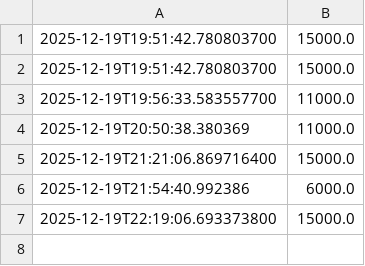
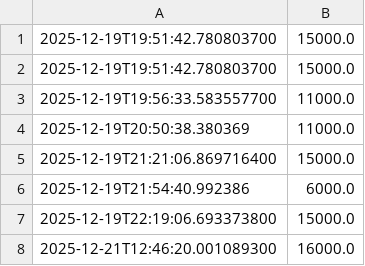
Before and after one commit to MaulviRaia/Project-UAP_PEMLAN, a CSV file: data/transaksi.csv, drawn as a sheet; the diff names each change by its address in the sheet, - before the commit and + after, or states it on an @@ line.

```diff
--- a/data/transaksi.csv
+++ b/data/transaksi.csv
+row 8: 2025-12-21T12:46:20.001089300 | 16000.0
```
Also changed, not shown: 4 other files.
